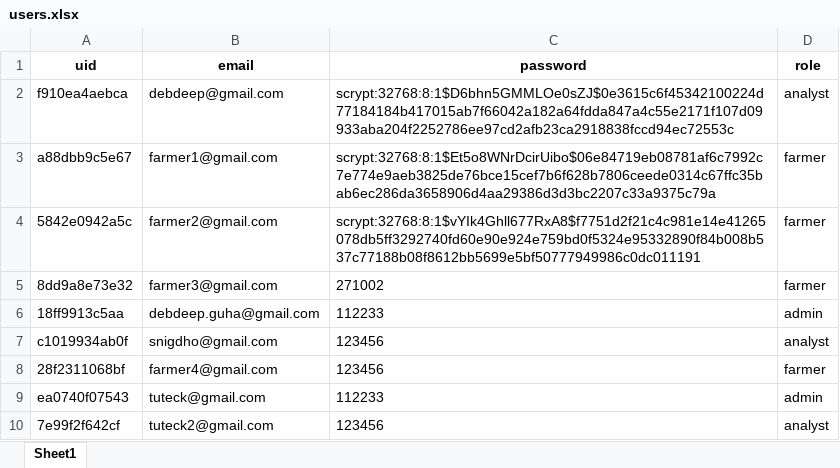
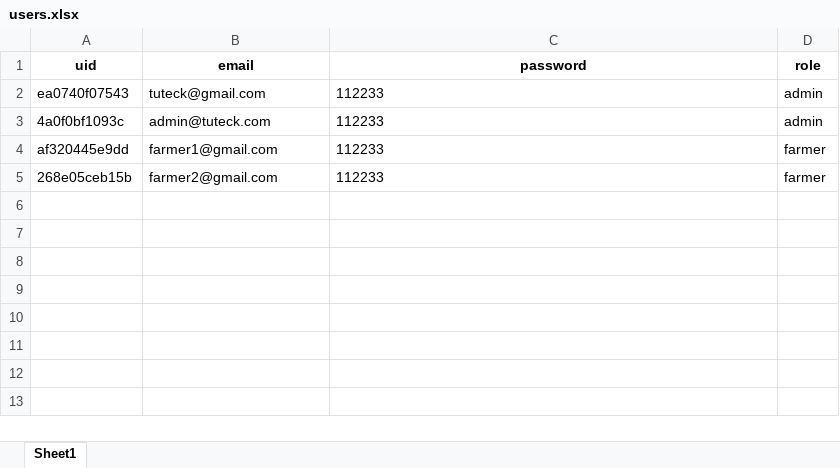
Before and after one commit to debdeep27-tuteck/TUTECK-Crop-Intelligence, an Excel workbook: backend/users.xlsx, sheet Sheet1, drawn as a sheet; values as stored, in another font and other column widths than the file's, no borders; removed rows and columns are numbered as before the commit, all else as after; the diff names each change by its address in the sheet, - before the commit and + after, or states it on an @@ line.

Commit message:
data segregation for farmers

```diff
--- a/backend/users.xlsx (sheet Sheet1)
+++ b/backend/users.xlsx (sheet Sheet1)
-row 2: f910ea4aebca | debdeep@gmail.com | scrypt:32768:8:1$D6bhn5GMMLOe0sZJ$0e3615c6f45342100224d77184184b417015ab7f66042a182a64fdda847a4c55e2171f107d09933aba204f2252786ee97cd2afb23ca2918838fccd94ec72553c | analyst
-row 3: a88dbb9c5e67 | farmer1@gmail.com | scrypt:32768:8:1$Et5o8WNrDcirUibo$06e84719eb08781af6c7992c7e774e9aeb3825de76bce15cef7b6f628b7806ceede0314c67ffc35bab6ec286da3658906d4aa29386d3d3bc2207c33a9375c79a | farmer
-row 4: 5842e0942a5c | farmer2@gmail.com | scrypt:32768:8:1$vYIk4Ghll677RxA8$f7751d2f21c4c981e14e41265078db5ff3292740fd60e90e924e759bd0f5324e95332890f84b008b537c77188b08f8612bb5699e5bf50777949986c0dc011191 | farmer
-row 5: 8dd9a8e73e32 | farmer3@gmail.com | 271002 | farmer
-row 6: 18ff9913c5aa | debdeep.guha@gmail.com | 112233 | admin
-row 7: c1019934ab0f | snigdho@gmail.com | 123456 | analyst
-row 8: 28f2311068bf | farmer4@gmail.com | 123456 | farmer
-row 10: 7e99f2f642cf | tuteck2@gmail.com | 123456 | analyst
+row 3: 4a0f0bf1093c | admin@tuteck.com | 112233 | admin
+row 4: af320445e9dd | farmer1@gmail.com | 112233 | farmer
+row 5: 268e05ceb15b | farmer2@gmail.com | 112233 | farmer
```
Also changed, not shown: 10 other files.
